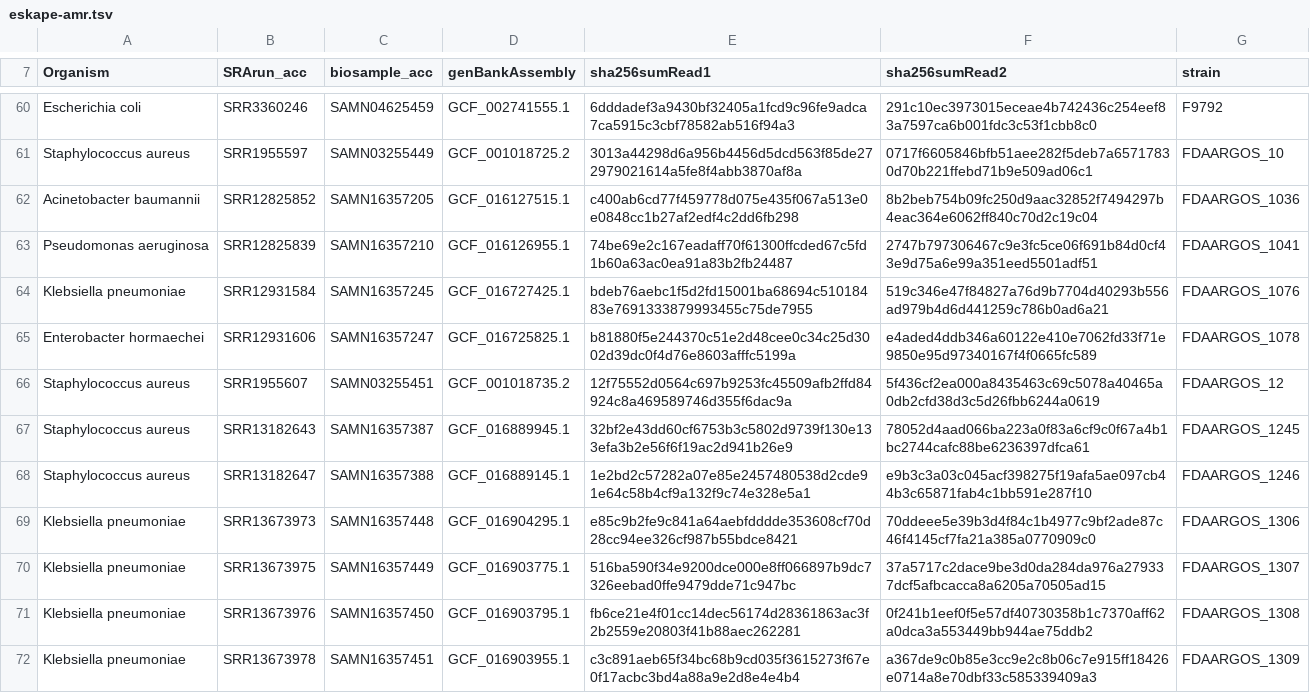
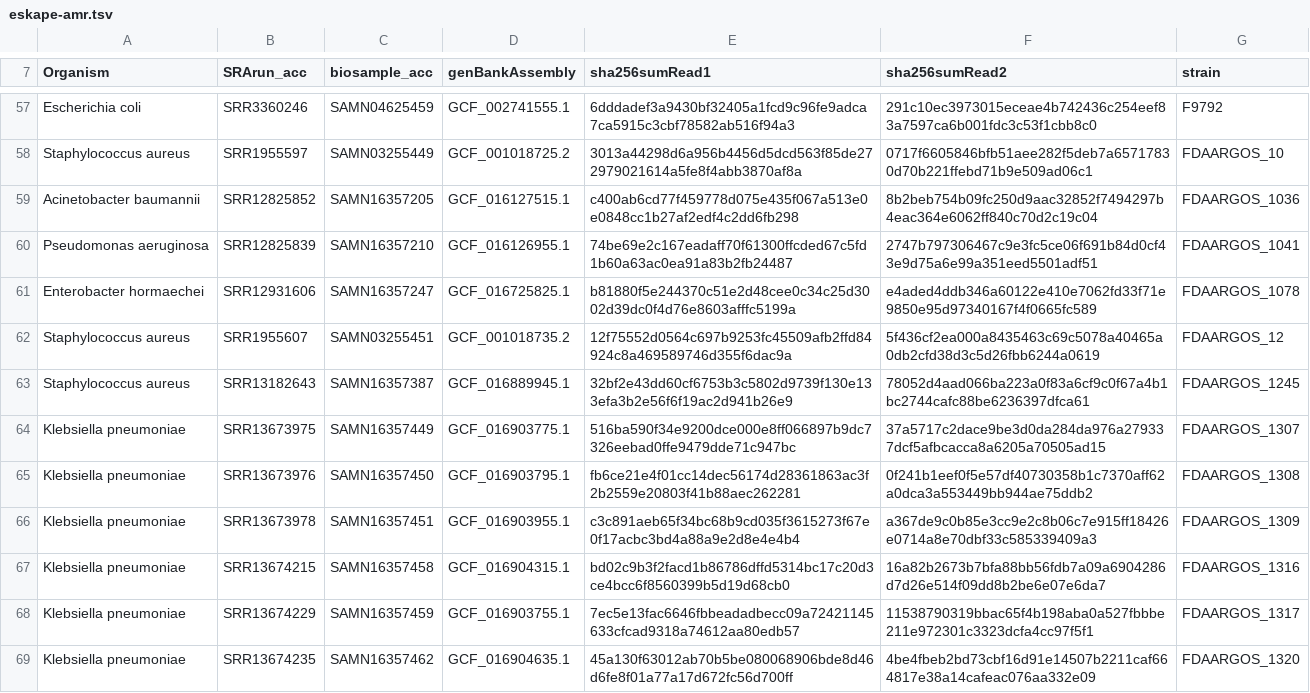
Before and after one commit to ncezid-biome/datasets, a TSV file: datasets/eskape-amr.tsv, drawn as a sheet; only a part is shown, gaps mark what is left out; the shorter side is filled out with more unchanged rows; the diff covers the shown part only.

Commit message:
removed some more SRRs that take up too much space

```diff
--- a/datasets/eskape-amr.tsv
+++ b/datasets/eskape-amr.tsv
@@ -63,3 +60,2 @@ Acinetobacter baumannii	SRR12825852	SAMN16357205	GCF_016127515.1	c400ab6cd77f459
 Pseudomonas aeruginosa	SRR12825839	SAMN16357210	GCF_016126955.1	74be69e2c167eadaff70f61300ffcded67c5fd1b60a63ac0ea91a83b2fb24487	2747b797306467c9e3fc5ce06f691b84d0cf43e9d75a6e99a351eed5501adf51	FDAARGOS_1041	
-Klebsiella pneumoniae	SRR12931584	SAMN16357245	GCF_016727425.1	bdeb76aebc1f5d2fd15001ba68694c51018483e7691333879993455c75de7955	519c346e47f84827a76d9b7704d40293b556ad979b4d6d441259c786b0ad6a21	FDAARGOS_1076	
 Enterobacter hormaechei	SRR12931606	SAMN16357247	GCF_016725825.1	b81880f5e244370c51e2d48cee0c34c25d3002d39dc0f4d76e8603afffc5199a	e4aded4ddb346a60122e410e7062fd33f71e9850e95d97340167f4f0665fc589	FDAARGOS_1078	
@@ -67,4 +63,2 @@ Staphylococcus aureus	SRR1955607	SAMN03255451	GCF_001018735.2	12f75552d0564c697b
 Staphylococcus aureus	SRR13182643	SAMN16357387	GCF_016889945.1	32bf2e43dd60cf6753b3c5802d9739f130e133efa3b2e56f6f19ac2d941b26e9	78052d4aad066ba223a0f83a6cf9c0f67a4b1bc2744cafc88be6236397dfca61	FDAARGOS_1245	
-Staphylococcus aureus	SRR13182647	SAMN16357388	GCF_016889145.1	1e2bd2c57282a07e85e2457480538d2cde91e64c58b4cf9a132f9c74e328e5a1	e9b3c3a03c045acf398275f19afa5ae097cb44b3c65871fab4c1bb591e287f10	FDAARGOS_1246	
-Klebsiella pneumoniae	SRR13673973	SAMN16357448	GCF_016904295.1	e85c9b2fe9c841a64aebfdddde353608cf70d28cc94ee326cf987b55bdce8421	70ddeee5e39b3d4f84c1b4977c9bf2ade87c46f4145cf7fa21a385a0770909c0	FDAARGOS_1306	
 Klebsiella pneumoniae	SRR13673975	SAMN16357449	GCF_016903775.1	516ba590f34e9200dce000e8ff066897b9dc7326eebad0ffe9479dde71c947bc	37a5717c2dace9be3d0da284da976a279337dcf5afbcacca8a6205a70505ad15	FDAARGOS_1307	
```
Also changed, not shown: 18 removed rows elsewhere in this file.
